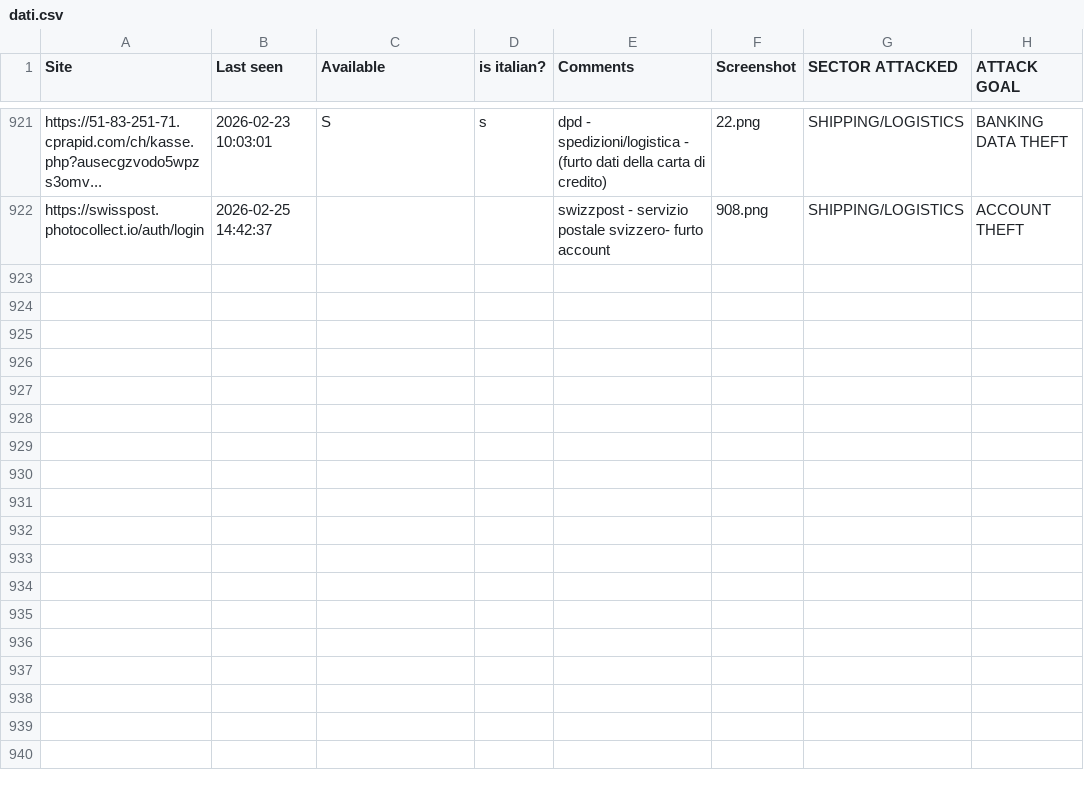
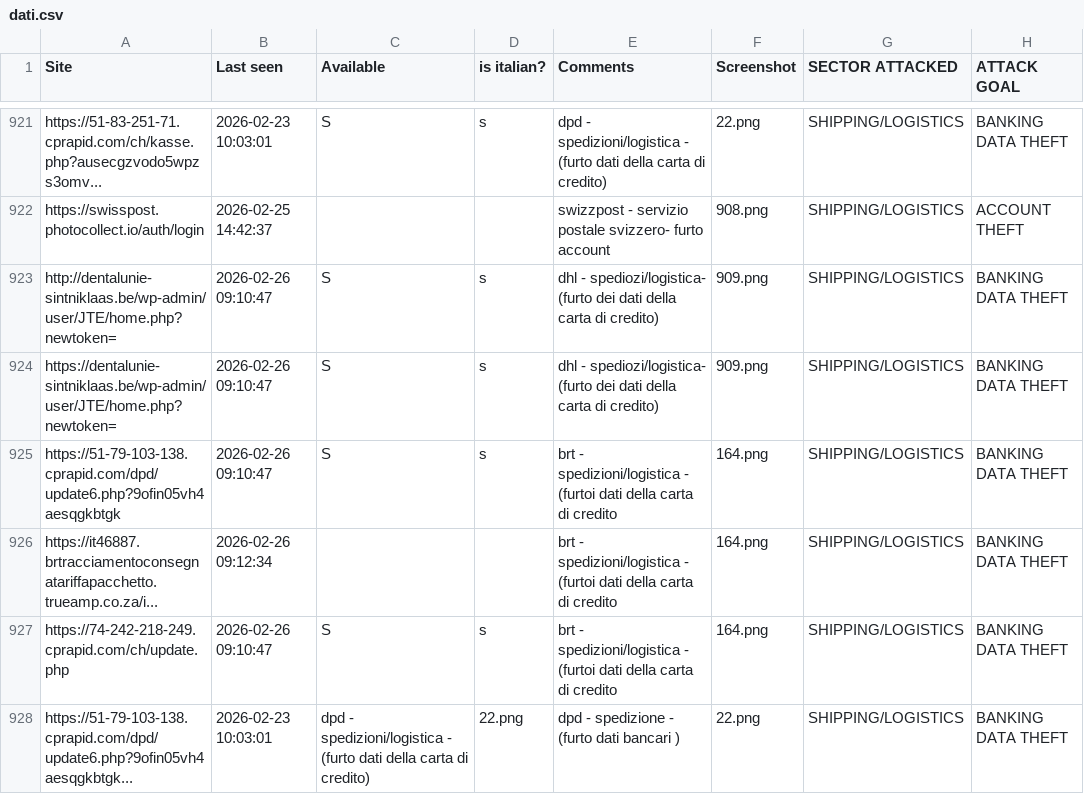
Before and after one commit to nimeo1988/social-dashboard, a CSV file: data/dati.csv, drawn as a sheet; only a part is shown, gaps mark what is left out.

Commit message:
Add files via upload

```diff
--- a/data/dati.csv
+++ b/data/dati.csv
@@ -922 +922,7 @@ https://51-83-251-71.cprapid.com/ch/kasse.php?ausecgzvodo5wpzs3omv...,2026-02-23
 https://swisspost.photocollect.io/auth/login,2026-02-25 14:42:37,,,swizzpost - servizio postale svizzero- furto account,908.png,SHIPPING/LOGISTICS,ACCOUNT THEFT
+http://dentalunie-sintniklaas.be/wp-admin/user/JTE/home.php?newtoken=,2026-02-26 09:10:47,S,s,dhl - spediozi/logistica- (furto dei dati della carta di credito),909.png,SHIPPING/LOGISTICS,BANKING DATA THEFT
+https://dentalunie-sintniklaas.be/wp-admin/user/JTE/home.php?newtoken=,2026-02-26 09:10:47,S,s,dhl - spediozi/logistica- (furto dei dati della carta di credito),909.png,SHIPPING/LOGISTICS,BANKING DATA THEFT
+https://51-79-103-138.cprapid.com/dpd/update6.php?9ofin05vh4aesqgkbtgk,2026-02-26 09:10:47,S,s,brt - spedizioni/logistica - (furtoi dati della carta di credito,164.png,SHIPPING/LOGISTICS,BANKING DATA THEFT
+https://it46887.brtracciamentoconsegnatariffapacchetto.trueamp.co.za/i...,2026-02-26 09:12:34,,,brt - spedizioni/logistica - (furtoi dati della carta di credito,164.png,SHIPPING/LOGISTICS,BANKING DATA THEFT
+https://74-242-218-249.cprapid.com/ch/update.php,2026-02-26 09:10:47,S,s,brt - spedizioni/logistica - (furtoi dati della carta di credito,164.png,SHIPPING/LOGISTICS,BANKING DATA THEFT
+https://51-79-103-138.cprapid.com/dpd/update6.php?9ofin05vh4aesqgkbtgk...,2026-02-23 10:03:01,dpd - spedizioni/logistica - (furto dati della carta di credito),22.png,dpd - spedizione - (furto dati bancari ),22.png,SHIPPING/LOGISTICS,BANKING DATA THEFT
```
